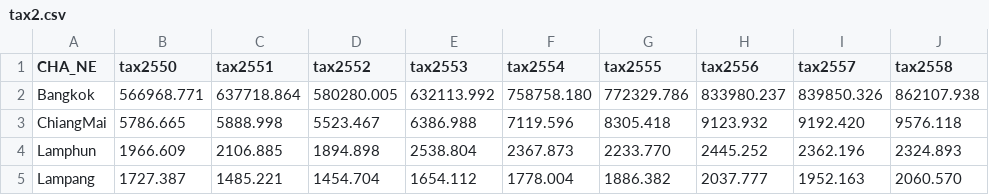
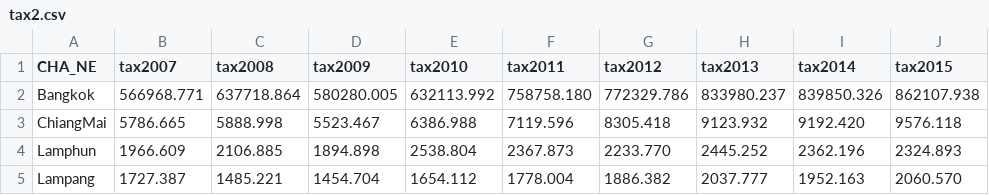
Before and after one commit to rkcosmos/Data-Analyst-Nanodegree-Udacity, a CSV file: P6-Data-Visualization/data/tax2.csv, drawn as a sheet; only a part is shown.

Commit message:
Update tax2.csv

```diff
--- a/P6-Data-Visualization/data/tax2.csv
+++ b/P6-Data-Visualization/data/tax2.csv
@@ -1,2 +1,2 @@
-CHA_NE,tax2550,tax2551,tax2552,tax2553,tax2554,tax2555,tax2556,tax2557,tax2558
+CHA_NE,tax2007,tax2008,tax2009,tax2010,tax2011,tax2012,tax2013,tax2014,tax2015
 Bangkok,566968.771,637718.864,580280.005,632113.992,758758.180,772329.786,833980.237,839850.326,862107.938
```
